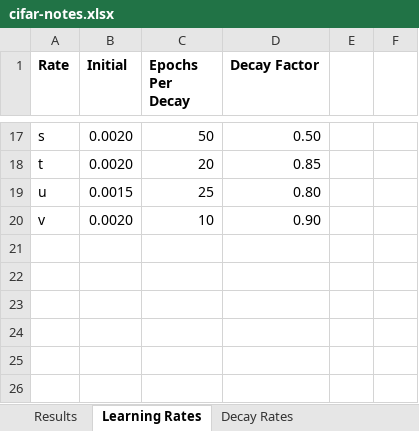
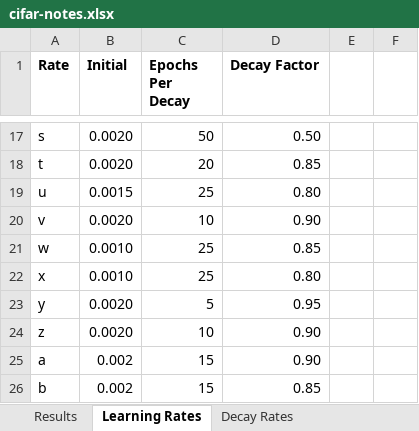
Before and after one commit to escuccim/tensorflow-cifar-classifier, an Excel workbook: cifar-notes.xlsx, sheet Learning Rates, drawn as a sheet; only a part is shown, gaps mark what is left out; values as stored, in another font and other column widths than the file's, no borders; the diff names each change by its address in the sheet, - before the commit and + after, or states it on an @@ line.

```diff
--- a/cifar-notes.xlsx (sheet Learning Rates)
+++ b/cifar-notes.xlsx (sheet Learning Rates)
+row 21: w | 0.0010 | 25 | 0.85
+row 22: x | 0.0010 | 25 | 0.80
+row 23: y | 0.0020 | 5 | 0.95
+row 24: z | 0.0020 | 10 | 0.90
+row 25: a | 0.002 | 15 | 0.90
+row 26: b | 0.002 | 15 | 0.85
```
Also changed, not shown: sheet Results, sheet Decay Rates, 1 other file.
